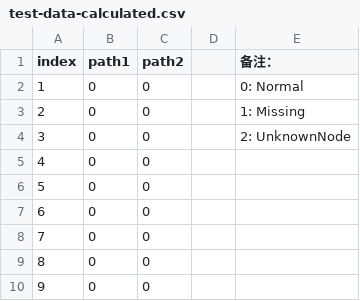
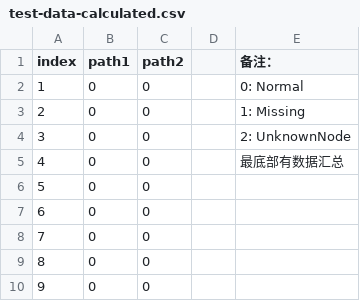
Before and after one commit to icsnju/RoadRecovery, a CSV file: src/main/resources/test-data-calculated.csv, drawn as a sheet; only a part is shown.

Commit message:
subtle changes.

```diff
--- a/src/main/resources/test-data-calculated.csv
+++ b/src/main/resources/test-data-calculated.csv
@@ -4,3 +4,3 @@ index, path1, path2,,备注：
 3,0,0,,2: UnknownNode
-4,0,0,,
+4,0,0,,最底部有数据汇总
 5,0,0,,
```
